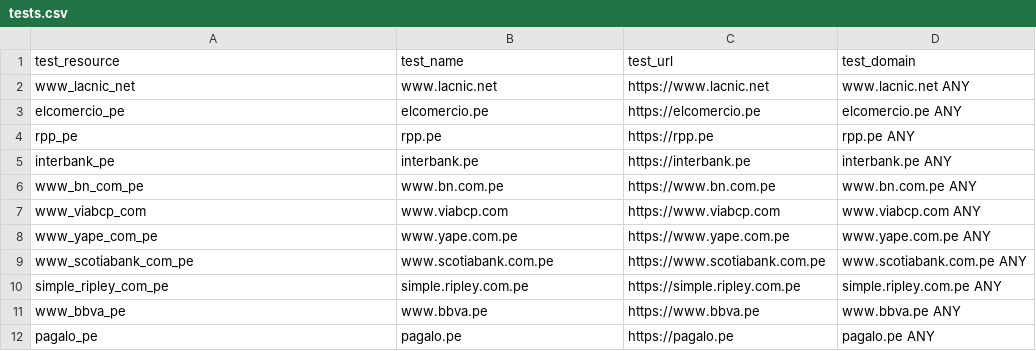
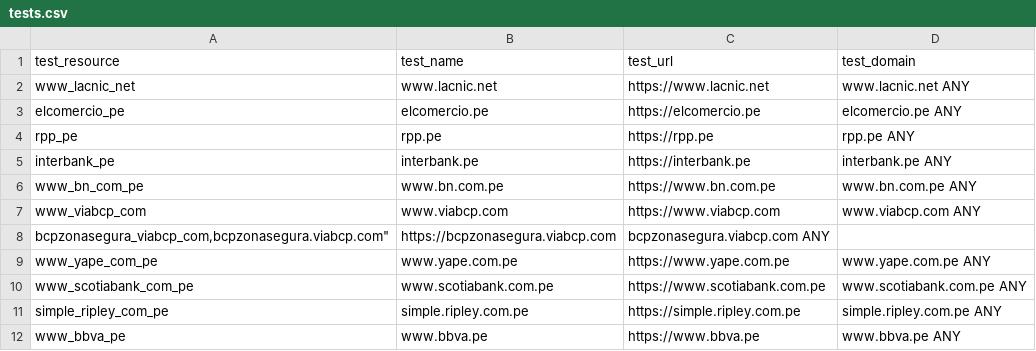
Before and after one commit to ciscoSpeaker/thousandeyes, a CSV file: peruvian/tests.csv, drawn as a sheet; only a part is shown; the shorter side is filled out with more unchanged rows; the diff names each change by its address in the sheet, - before the commit and + after, or states it on an @@ line.

Commit message:
Update tests.csv

```diff
--- a/peruvian/tests.csv
+++ b/peruvian/tests.csv
+row 8: bcpzonasegura_viabcp_com,bcpzonasegura.viabcp.com" | https://bcpzonasegura.viabcp.com | bcpzonasegura.viabcp.com ANY
```
